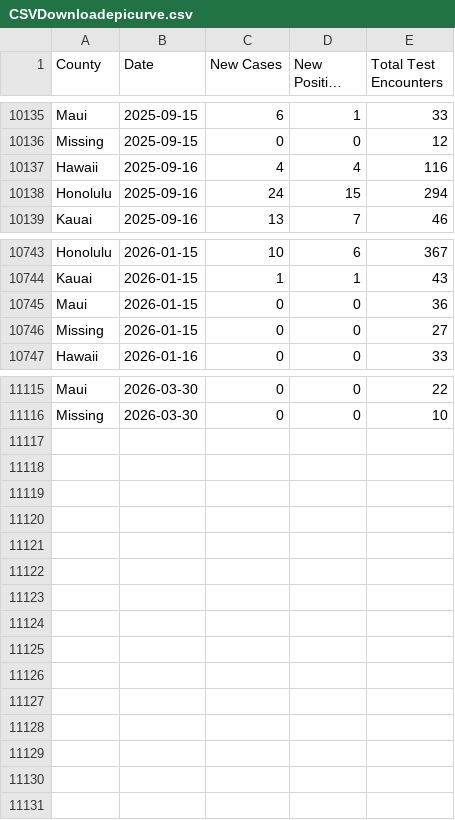
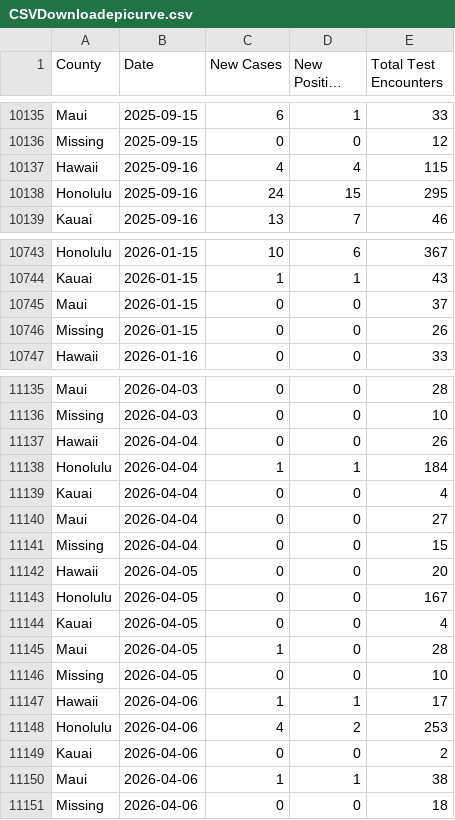
Before and after one commit to HDOH-DOCD-data/covid_public_data, a CSV file: CSVDownloadepicurve.csv, drawn as a sheet; only a part is shown, gaps mark what is left out; long unchanged cells end in …; addresses are those after the commit; the diff covers the shown part only; the diff names each change by its address in the sheet, - before the commit and + after, or states it on an @@ line.

```diff
--- a/CSVDownloadepicurve.csv
+++ b/CSVDownloadepicurve.csv
-E10137 (Total Test Encounters): 116
+E10137 (Total Test Encounters): 115
-E10138 (Total Test Encounters): 294
+E10138 (Total Test Encounters): 295
-E10745 (Total Test Encounters): 36
+E10745 (Total Test Encounters): 37
-E10746 (Total Test Encounters): 27
+E10746 (Total Test Encounters): 26
-B11135:B11136 (Date): 2026-03-30
+B11135:B11136 (Date): 2026-04-03
-E11135 (Total Test Encounters): 22
+E11135 (Total Test Encounters): 28
+row 11137: Hawaii | 2026-04-04 | 0 | 0 | 26
+row 11138: Honolulu | 2026-04-04 | 1 | 1 | 184
+row 11139: Kauai | 2026-04-04 | 0 | 0 | 4
+row 11140: Maui | 2026-04-04 | 0 | 0 | 27
+row 11141: Missing | 2026-04-04 | 0 | 0 | 15
+row 11142: Hawaii | 2026-04-05 | 0 | 0 | 20
+row 11143: Honolulu | 2026-04-05 | 0 | 0 | 167
+row 11144: Kauai | 2026-04-05 | 0 | 0 | 4
+row 11145: Maui | 2026-04-05 | 1 | 0 | 28
+row 11146: Missing | 2026-04-05 | 0 | 0 | 10
+row 11147: Hawaii | 2026-04-06 | 1 | 1 | 17
+row 11148: Honolulu | 2026-04-06 | 4 | 2 | 253
+row 11149: Kauai | 2026-04-06 | 0 | 0 | 2
+row 11150: Maui | 2026-04-06 | 1 | 1 | 38
+row 11151: Missing | 2026-04-06 | 0 | 0 | 18
```
Also changed, not shown: 20 added rows and 13 edited cells elsewhere in this file.
